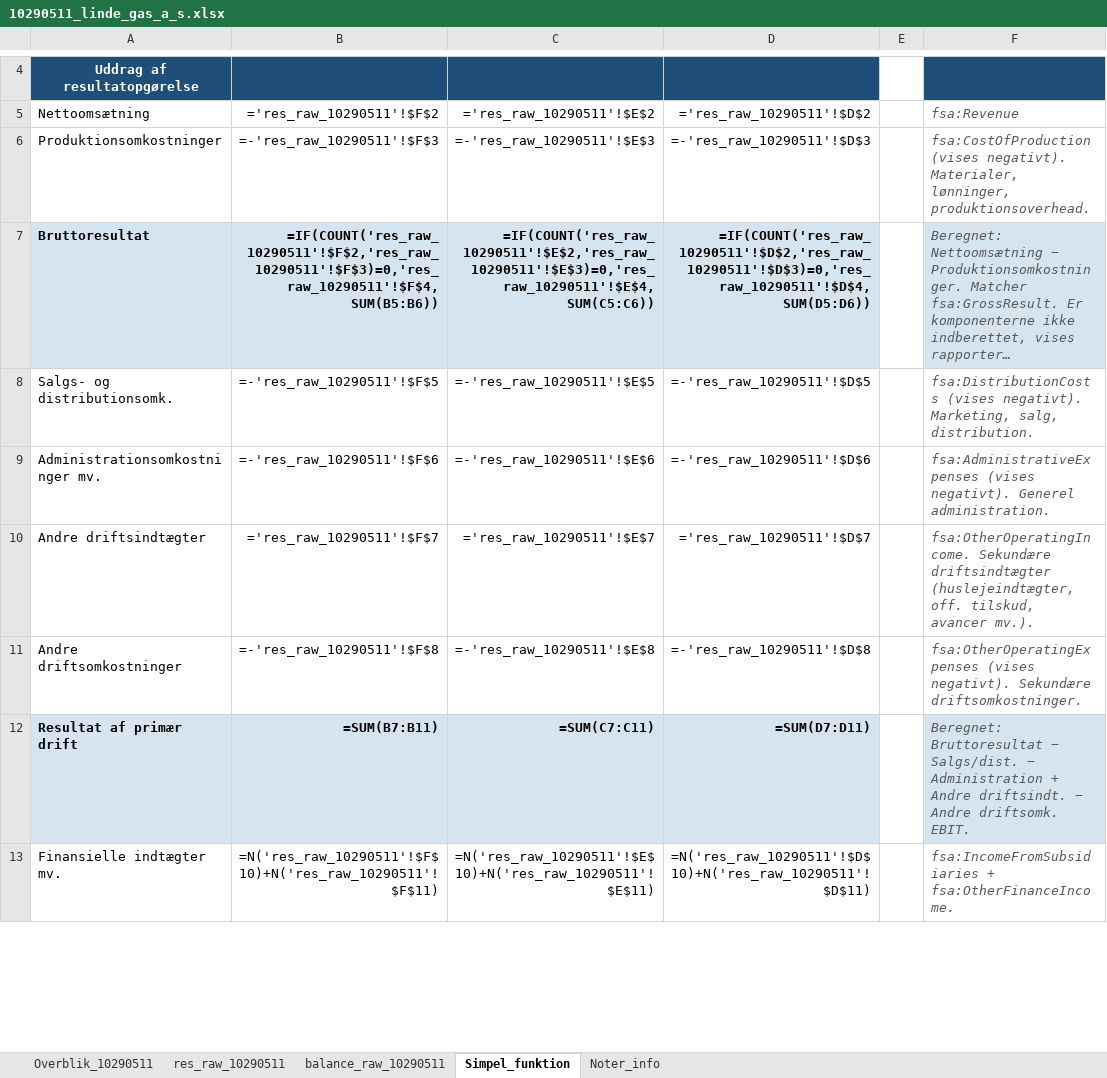
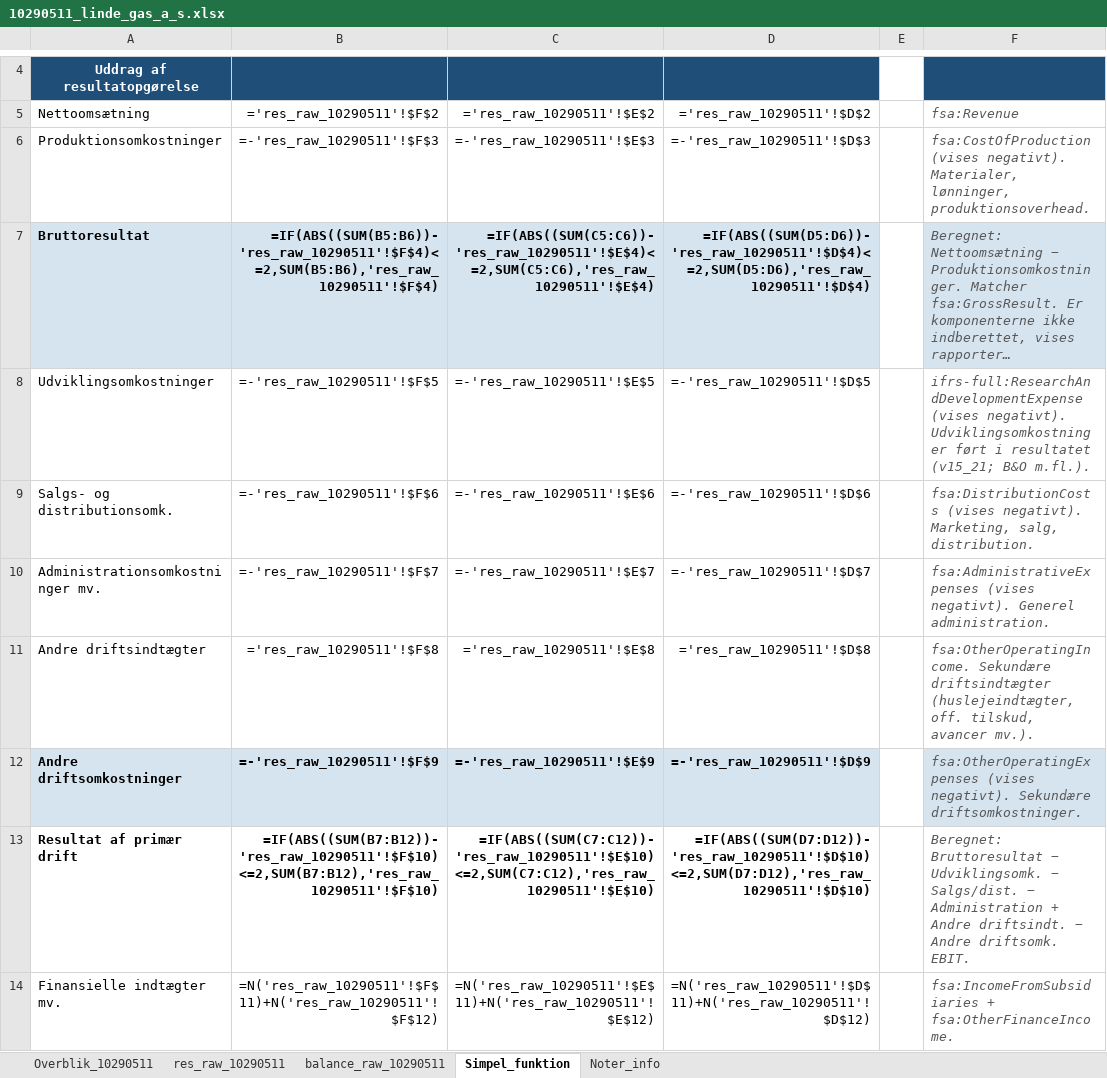
Before and after one commit to regnskaberdk/regnskaberdk.github.io, an Excel workbook: filer_2/10290511_linde_gas_a_s.xlsx, sheet Simpel_funktion, drawn as a sheet; only a part is shown, gaps mark what is left out; long unchanged cells end in …; values as stored, in another font and other column widths than the file's, no borders; formulas without a stored value are shown as written; addresses are those after the commit; the diff covers the shown part only; the diff names each change by its address in the sheet, - before the commit and + after, or states it on an @@ line.

```diff
--- a/filer_2/10290511_linde_gas_a_s.xlsx (sheet Simpel_funktion)
+++ b/filer_2/10290511_linde_gas_a_s.xlsx (sheet Simpel_funktion)
-B7: =IF(COUNT('res_raw_10290511'!$F$2,'res_raw_10290511'!$F$3)=0,'res_raw_10290511'!$F$4,SUM(B5:B6))
+B7: =IF(ABS((SUM(B5:B6))-'res_raw_10290511'!$F$4)<=2,SUM(B5:B6),'res_raw_10290511'!$F$4)
-C7: =IF(COUNT('res_raw_10290511'!$E$2,'res_raw_10290511'!$E$3)=0,'res_raw_10290511'!$E$4,SUM(C5:C6))
+C7: =IF(ABS((SUM(C5:C6))-'res_raw_10290511'!$E$4)<=2,SUM(C5:C6),'res_raw_10290511'!$E$4)
-D7: =IF(COUNT('res_raw_10290511'!$D$2,'res_raw_10290511'!$D$3)=0,'res_raw_10290511'!$D$4,SUM(D5:D6))
+D7: =IF(ABS((SUM(D5:D6))-'res_raw_10290511'!$D$4)<=2,SUM(D5:D6),'res_raw_10290511'!$D$4)
+row 8: Udviklingsomkostninger | =-'res_raw_10290511'!$F$5 | =-'res_raw_10290511'!$E$5 | =-'res_raw_10290511'!$D$5 |  | ifrs-full:ResearchAndDevelopmentExpense (vises negativt). Udviklingsomkostninger ført i resultatet (v15_21; B&O m.fl.).
-B9: =-'res_raw_10290511'!$F$5
+B9: =-'res_raw_10290511'!$F$6
-C9: =-'res_raw_10290511'!$E$5
+C9: =-'res_raw_10290511'!$E$6
-D9: =-'res_raw_10290511'!$D$5
+D9: =-'res_raw_10290511'!$D$6
-B10: =-'res_raw_10290511'!$F$6
+B10: =-'res_raw_10290511'!$F$7
-C10: =-'res_raw_10290511'!$E$6
+C10: =-'res_raw_10290511'!$E$7
-D10: =-'res_raw_10290511'!$D$6
+D10: =-'res_raw_10290511'!$D$7
-B11: ='res_raw_10290511'!$F$7
+B11: ='res_raw_10290511'!$F$8
-C11: ='res_raw_10290511'!$E$7
+C11: ='res_raw_10290511'!$E$8
-D11: ='res_raw_10290511'!$D$7
+D11: ='res_raw_10290511'!$D$8
@@ A12:D12 fill: none → #D6E4F0, bold: off → on @@
-B12: =-'res_raw_10290511'!$F$8
+B12: =-'res_raw_10290511'!$F$9
-C12: =-'res_raw_10290511'!$E$8
+C12: =-'res_raw_10290511'!$E$9
-D12: =-'res_raw_10290511'!$D$8
+D12: =-'res_raw_10290511'!$D$9
-F12 fill: none
+F12 fill: #D6E4F0
-A13:D13 fill: #D6E4F0
+A13:D13 fill: none
-B13: =SUM(B7:B11)
+B13: =IF(ABS((SUM(B7:B12))-'res_raw_10290511'!$F$10)<=2,SUM(B7:B12),'res_raw_10290511'!$F$10)
-C13: =SUM(C7:C11)
+C13: =IF(ABS((SUM(C7:C12))-'res_raw_10290511'!$E$10)<=2,SUM(C7:C12),'res_raw_10290511'!$E$10)
-D13: =SUM(D7:D11)
+D13: =IF(ABS((SUM(D7:D12))-'res_raw_10290511'!$D$10)<=2,SUM(D7:D12),'res_raw_10290511'!$D$10)
-F13: …Bruttoresultat − Salgs/dist. −…
+F13: …Bruttoresultat − Udviklingsomk. − Salgs/dist. −…
-F13 fill: #D6E4F0
+F13 fill: none
-B14: =N('res_raw_10290511'!$F$10)+N('res_raw_10290511'!$F$11)
+B14: =N('res_raw_10290511'!$F$11)+N('res_raw_10290511'!$F$12)
-C14: =N('res_raw_10290511'!$E$10)+N('res_raw_10290511'!$E$11)
+C14: =N('res_raw_10290511'!$E$11)+N('res_raw_10290511'!$E$12)
-D14: =N('res_raw_10290511'!$D$10)+N('res_raw_10290511'!$D$11)
+D14: =N('res_raw_10290511'!$D$11)+N('res_raw_10290511'!$D$12)
```
Also changed, not shown: 1 added row, 72 edited cells and cell formats elsewhere in this sheet, sheet Overblik_10290511, sheet res_raw_10290511, filer_2/17990977_kosan_gas_a_s.xlsx, filer_2/32441483_hatting_a_s.xlsx, 54 other files.
